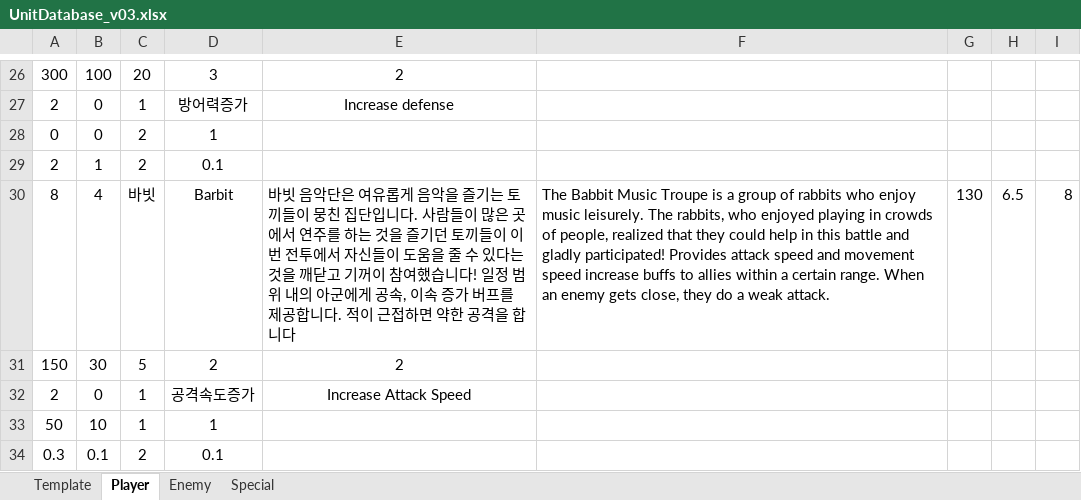
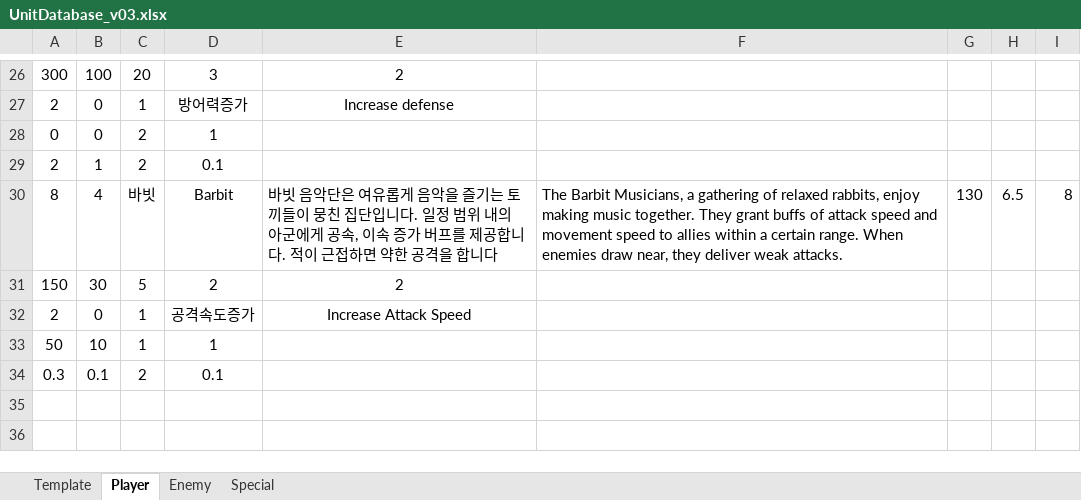
Before and after one commit to mynameisjinhohong/HotSix, an Excel workbook: Plan/GameData/UnitDatabase_v03.xlsx, sheet Player, drawn as a sheet; only a part is shown, gaps mark what is left out; values as stored, in another font and other column widths than the file's, no borders; the diff covers the shown part only; the diff names each change by its address in the sheet, - before the commit and + after, or states it on an @@ line.

```diff
--- a/Plan/GameData/UnitDatabase_v03.xlsx (sheet Player)
+++ b/Plan/GameData/UnitDatabase_v03.xlsx (sheet Player)
-E30: …입니다. 사람들이 많은 곳에서 연주를 하는 것을 즐기던 토끼들이 이번 전투에서 자신들이 도움을 줄 수 있다는 것을 깨닫고 기꺼이 참여했습니다! 일정 범…
+E30: …입니다. 일정 범…
-F30: The Babbit Music Troupe is a group of rabbits who enjoy music leisurely. The rabbits, who enjoyed playing in crowds of people, realized that they could help in this battle and gladly participated! Provides attack speed and movement speed increase buffs to allies within a certain range. When an enemy gets close, they do a weak attack.
+F30: The Barbit Musicians, a gathering of relaxed rabbits, enjoy making music together. They grant buffs of attack speed and movement speed to allies within a certain range. When enemies draw near, they deliver weak attacks.
```
Also changed, not shown: 13 edited cells elsewhere in this sheet, sheet Special, 2 other files.
